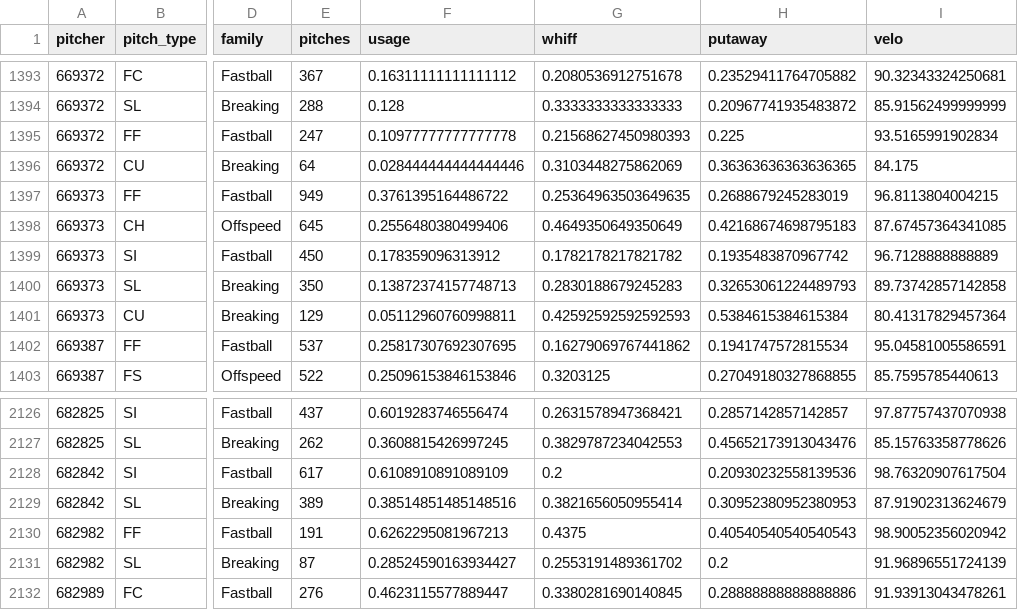
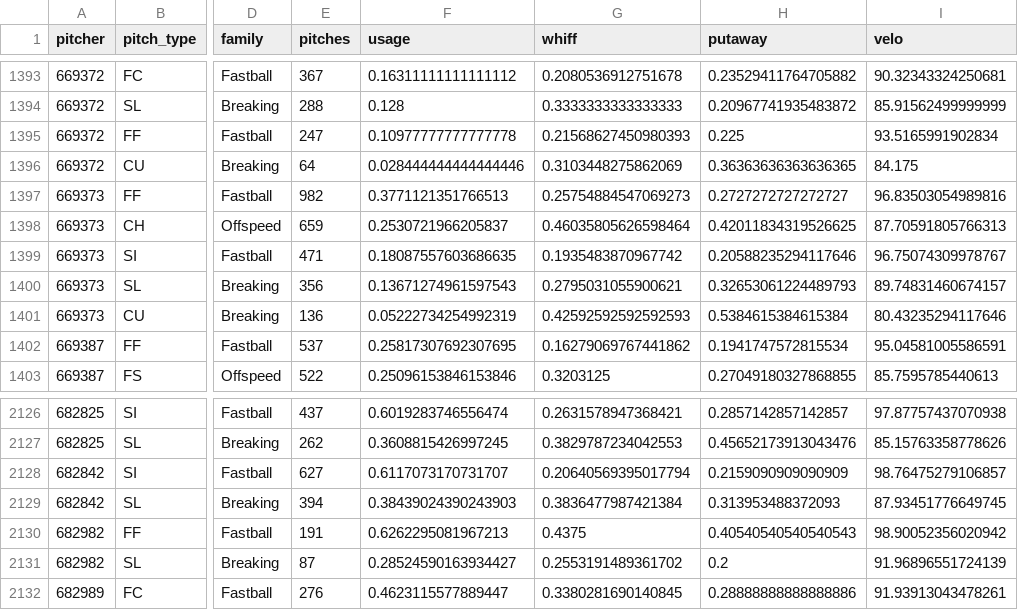
Before and after one commit to drshawnhall20176/DrHallMLBDashboard, a CSV file: data/pitcher_arsenals.csv, drawn as a sheet; only a part is shown, gaps mark what is left out; the diff covers the shown part only; the diff names each change by its address in the sheet, - before the commit and + after, or states it on an @@ line.

```diff
--- a/data/pitcher_arsenals.csv
+++ b/data/pitcher_arsenals.csv
-E1397 (pitches): 949
+E1397 (pitches): 982
-F1397 (usage): 0.3761395164486722
+F1397 (usage): 0.3771121351766513
-G1397 (whiff): 0.25364963503649635
+G1397 (whiff): 0.25754884547069273
-H1397 (putaway): 0.2688679245283019
+H1397 (putaway): 0.2727272727272727
-I1397 (velo): 96.8113804004215
+I1397 (velo): 96.83503054989816
-E1398 (pitches): 645
+E1398 (pitches): 659
-F1398 (usage): 0.2556480380499406
+F1398 (usage): 0.2530721966205837
-G1398 (whiff): 0.4649350649350649
+G1398 (whiff): 0.46035805626598464
-H1398 (putaway): 0.42168674698795183
+H1398 (putaway): 0.42011834319526625
-I1398 (velo): 87.67457364341085
+I1398 (velo): 87.70591805766313
-E1399 (pitches): 450
+E1399 (pitches): 471
-F1399 (usage): 0.178359096313912
+F1399 (usage): 0.18087557603686635
-G1399 (whiff): 0.1782178217821782
+G1399 (whiff): 0.1935483870967742
-H1399 (putaway): 0.1935483870967742
+H1399 (putaway): 0.20588235294117646
-I1399 (velo): 96.7128888888889
+I1399 (velo): 96.75074309978767
-E1400 (pitches): 350
+E1400 (pitches): 356
-F1400 (usage): 0.13872374157748713
+F1400 (usage): 0.13671274961597543
-G1400 (whiff): 0.2830188679245283
+G1400 (whiff): 0.2795031055900621
-I1400 (velo): 89.73742857142858
+I1400 (velo): 89.74831460674157
-E1401 (pitches): 129
+E1401 (pitches): 136
-F1401 (usage): 0.05112960760998811
+F1401 (usage): 0.05222734254992319
-I1401 (velo): 80.41317829457364
+I1401 (velo): 80.43235294117646
-E2128 (pitches): 617
+E2128 (pitches): 627
-F2128 (usage): 0.6108910891089109
+F2128 (usage): 0.6117073170731707
-G2128 (whiff): 0.2
+G2128 (whiff): 0.20640569395017794
-H2128 (putaway): 0.20930232558139536
+H2128 (putaway): 0.2159090909090909
-I2128 (velo): 98.76320907617504
+I2128 (velo): 98.76475279106857
-E2129 (pitches): 389
+E2129 (pitches): 394
-F2129 (usage): 0.38514851485148516
+F2129 (usage): 0.38439024390243903
-G2129 (whiff): 0.3821656050955414
+G2129 (whiff): 0.3836477987421384
-H2129 (putaway): 0.30952380952380953
+H2129 (putaway): 0.313953488372093
-I2129 (velo): 87.91902313624679
+I2129 (velo): 87.93451776649745
```
Also changed, not shown: 95 edited cells elsewhere in this file, data/hitter_pitch_splits.csv, data/hitter_pitch_type_splits.csv.
